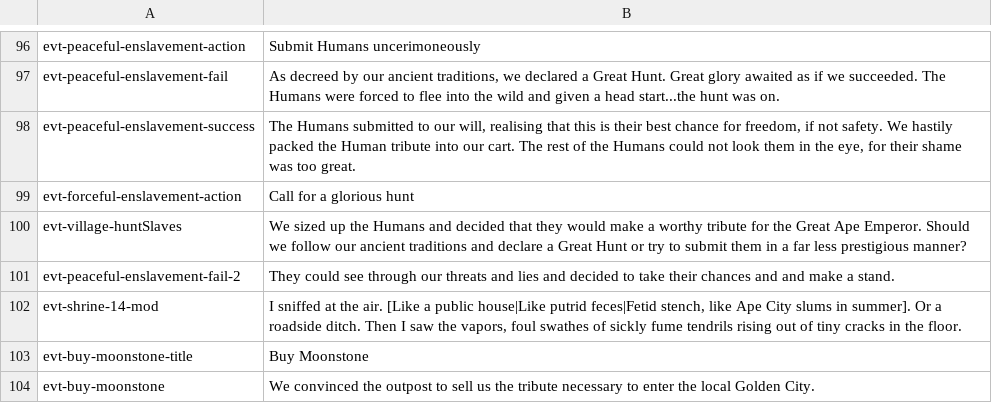
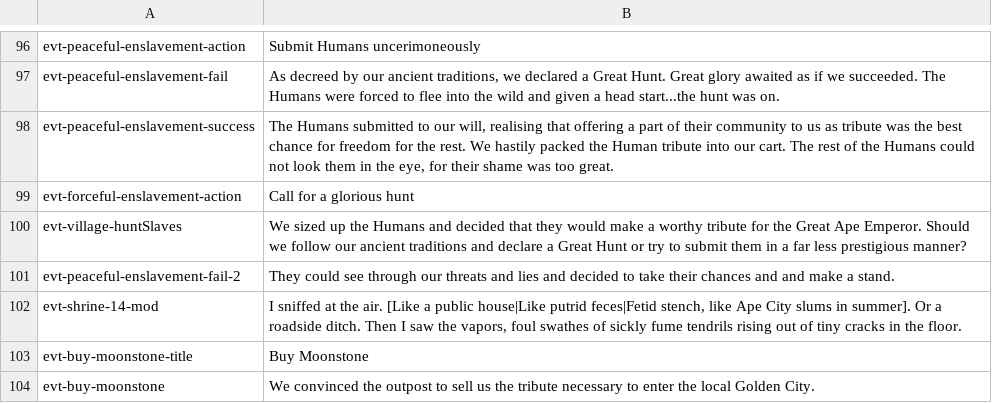
Before and after one commit to Maschinen-Mensch/curiousexpedition, a CSV file: mods/worldOfApes/langs/lang_en.csv, drawn as a sheet; only a part is shown, gaps mark what is left out.

Commit message:
Updated World of Apes to 22nd June, 5pm version

```diff
--- a/mods/worldOfApes/langs/lang_en.csv
+++ b/mods/worldOfApes/langs/lang_en.csv
@@ -97,3 +97,3 @@
 "evt-peaceful-enslavement-fail","As decreed by our ancient traditions, we declared a Great Hunt. Great glory awaited as if we succeeded. The Humans were forced to flee into the wild and given a head start...the hunt was on."
-"evt-peaceful-enslavement-success","The Humans submitted to our will, realising that this is their best chance for freedom, if not safety. We hastily packed the Human tribute into our cart. The rest of the Humans could not look them in the eye, for their shame was too great."
+"evt-peaceful-enslavement-success","The Humans submitted to our will, realising that offering a part of their community to us as tribute was the best chance for freedom for the rest. We hastily packed the Human tribute into our cart. The rest of the Humans could not look them in the eye, for their shame was too great."
 "evt-forceful-enslavement-action","Call for a glorious hunt"
```
Also changed, not shown: 1 other file.
